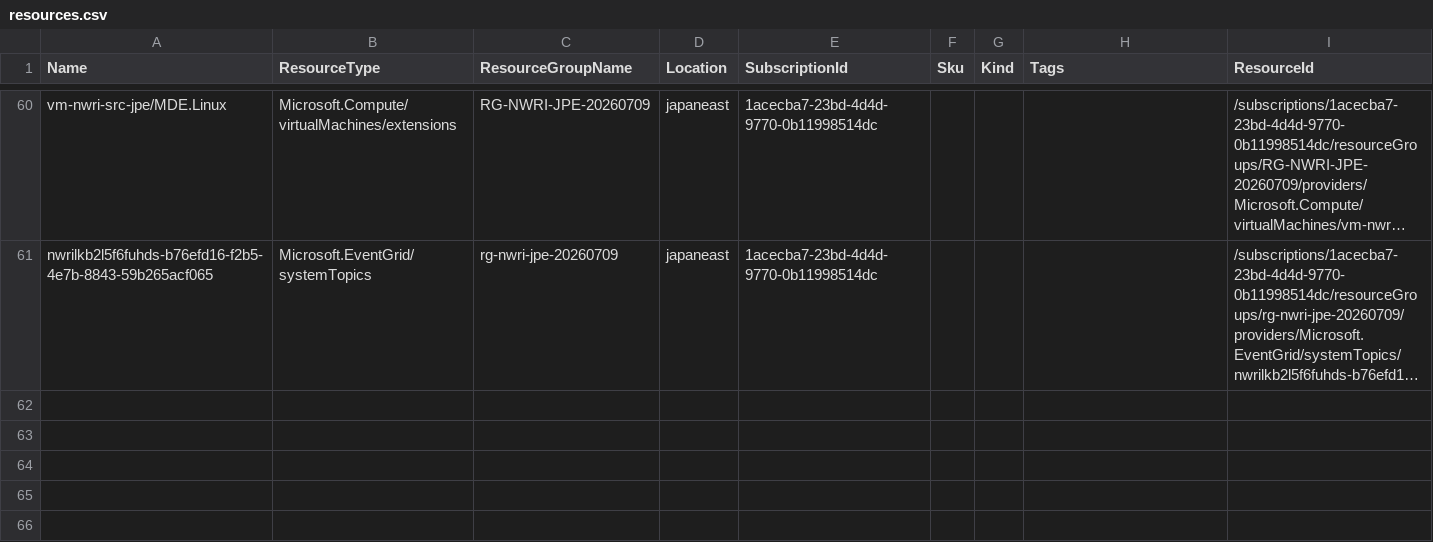
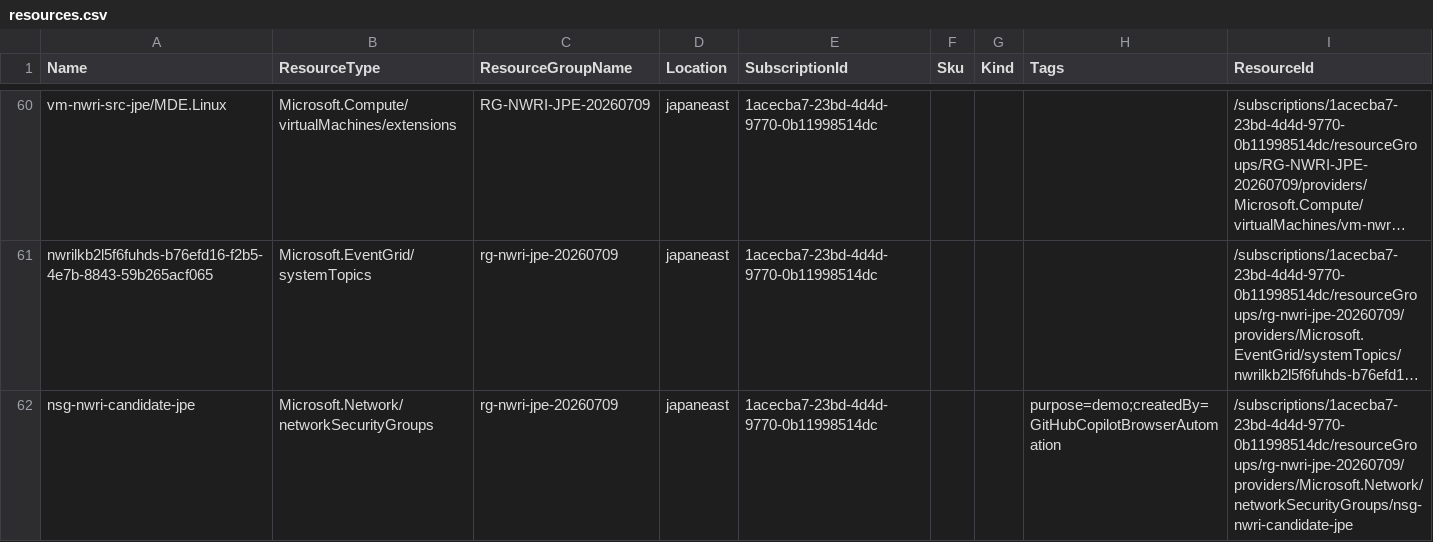
Before and after one commit to amex678/azure-inventory-insights-generator, a CSV file: reports/history/2026-07-13/resources.csv, drawn as a sheet; only a part is shown, gaps mark what is left out; long unchanged cells end in …; the diff names each change by its address in the sheet, - before the commit and + after, or states it on an @@ line.

```diff
--- a/reports/history/2026-07-13/resources.csv
+++ b/reports/history/2026-07-13/resources.csv
+row 62: nsg-nwri-candidate-jpe | Microsoft.Network/networkSecurityGroups | rg-nwri-jpe-20260709 | japaneast | 1acecba7-23bd-4d4d-9770-0b11998514dc |  |  | purpose=demo;createdBy=GitHubCopilotBrowserAutomation | /subscriptions/1acecba7-23bd-4d4d-9770-0b11998514dc/resourceGroups/rg-nwri-jpe-20260709/providers/Microsoft.Network/networkSecurityGroups/nsg-nwri-candidate-jpe
```
Also changed, not shown: reports/history/2026-07-13/nsg-rules.csv, reports/latest/nsg-rules.csv, 14 other files.
